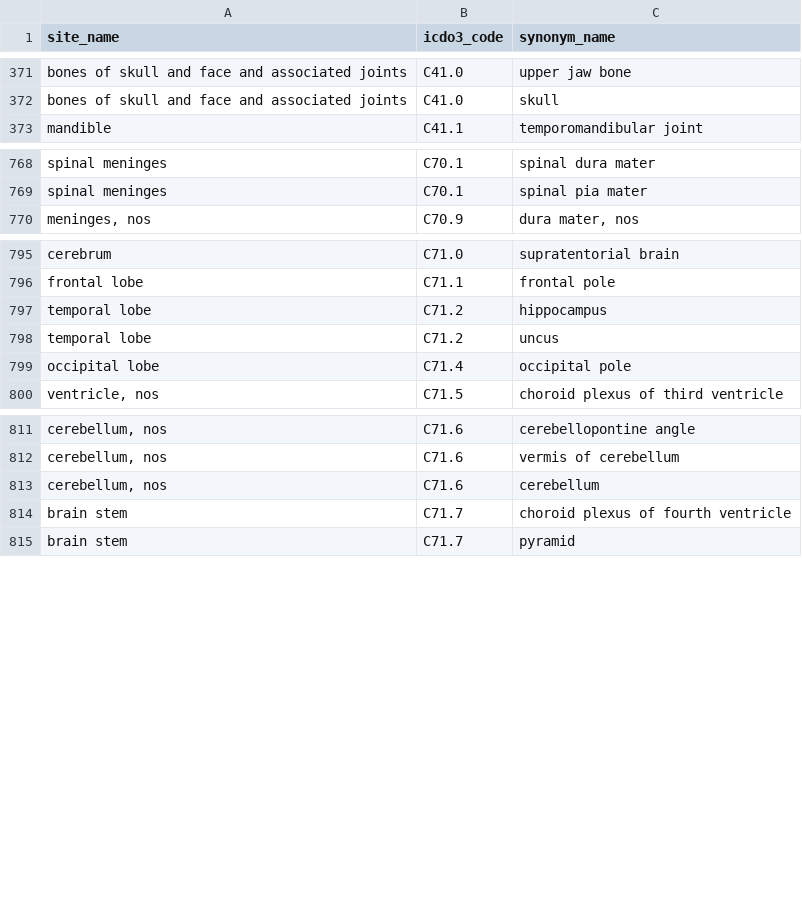
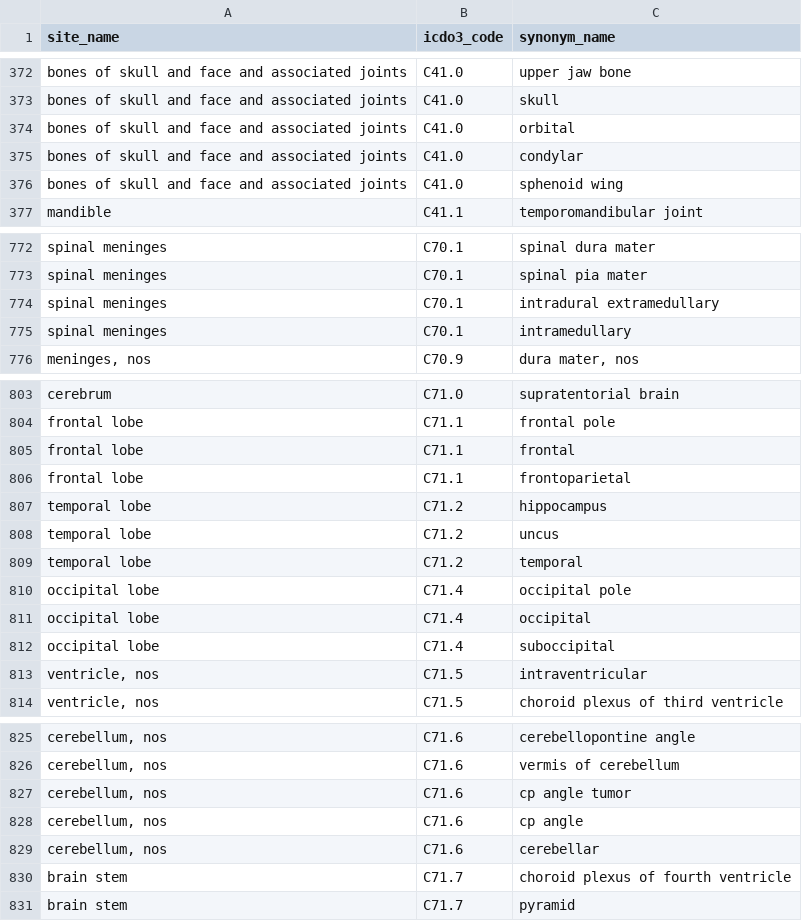
Before and after one commit to NUARIG/omop-abstractor, a CSV file: lib/setup/data/icdo3_site_synonyms.csv, drawn as a sheet; only a part is shown, gaps mark what is left out; the diff covers the shown part only.

Commit message:
closes #48 Add requested site/histology synonyms.

```diff
--- a/lib/setup/data/icdo3_site_synonyms.csv
+++ b/lib/setup/data/icdo3_site_synonyms.csv
@@ -372,2 +373,5 @@ bones of skull and face and associated joints,C41.0,upper jaw bone
 bones of skull and face and associated joints,C41.0,skull
+bones of skull and face and associated joints,C41.0,orbital
+bones of skull and face and associated joints,C41.0,condylar
+bones of skull and face and associated joints,C41.0,sphenoid wing
 mandible,C41.1,temporomandibular joint
@@ -769,2 +773,4 @@ spinal meninges,C70.1,spinal dura mater
 spinal meninges,C70.1,spinal pia mater
+spinal meninges,C70.1,intradural extramedullary
+spinal meninges,C70.1,intramedullary
 "meninges, nos",C70.9,"dura mater, nos"
@@ -796,5 +804,11 @@ cerebrum,C71.0,supratentorial brain
 frontal lobe,C71.1,frontal pole
+frontal lobe,C71.1,frontal
+frontal lobe,C71.1,frontoparietal
 temporal lobe,C71.2,hippocampus
 temporal lobe,C71.2,uncus
+temporal lobe,C71.2,temporal
 occipital lobe,C71.4,occipital pole
+occipital lobe,C71.4,occipital
+occipital lobe,C71.4,suboccipital
+"ventricle, nos",C71.5,intraventricular
 "ventricle, nos",C71.5,choroid plexus of third ventricle
@@ -812,3 +826,5 @@ occipital lobe,C71.4,occipital pole
 "cerebellum, nos",C71.6,vermis of cerebellum
-"cerebellum, nos",C71.6,cerebellum
+"cerebellum, nos",C71.6,cp angle tumor
+"cerebellum, nos",C71.6,cp angle
+"cerebellum, nos",C71.6,cerebellar
 brain stem,C71.7,choroid plexus of fourth ventricle
```
Also changed, not shown: 31 added rows elsewhere in this file, lib/setup/data/icdo3_diagnosis_synonyms.csv.
